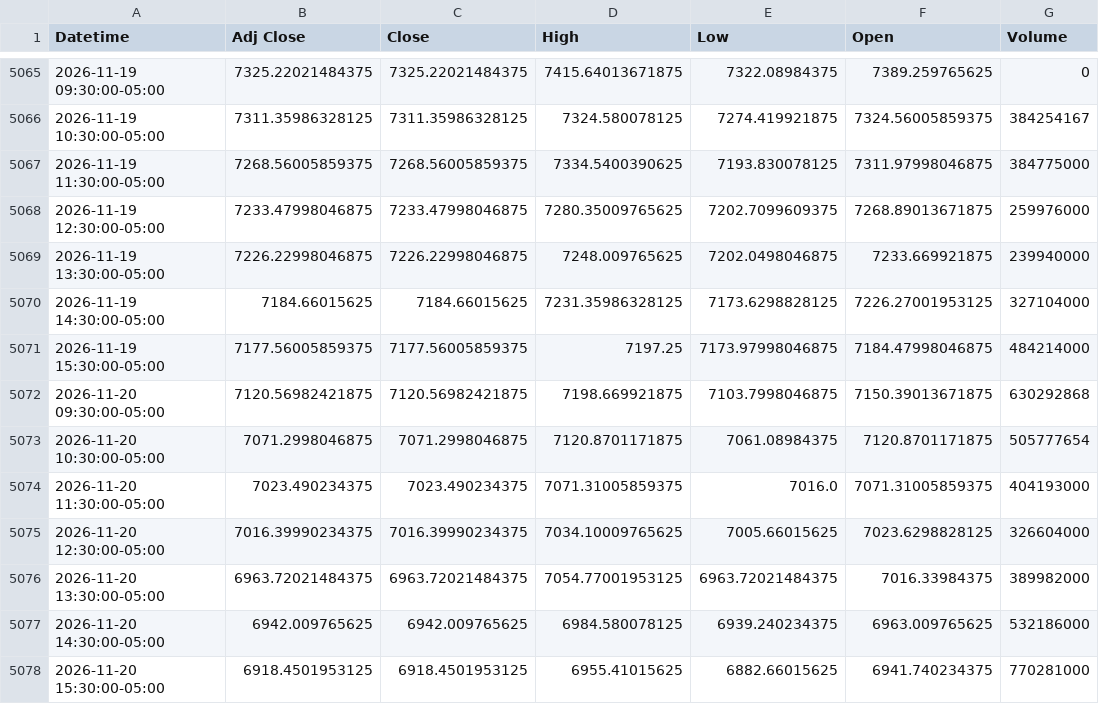
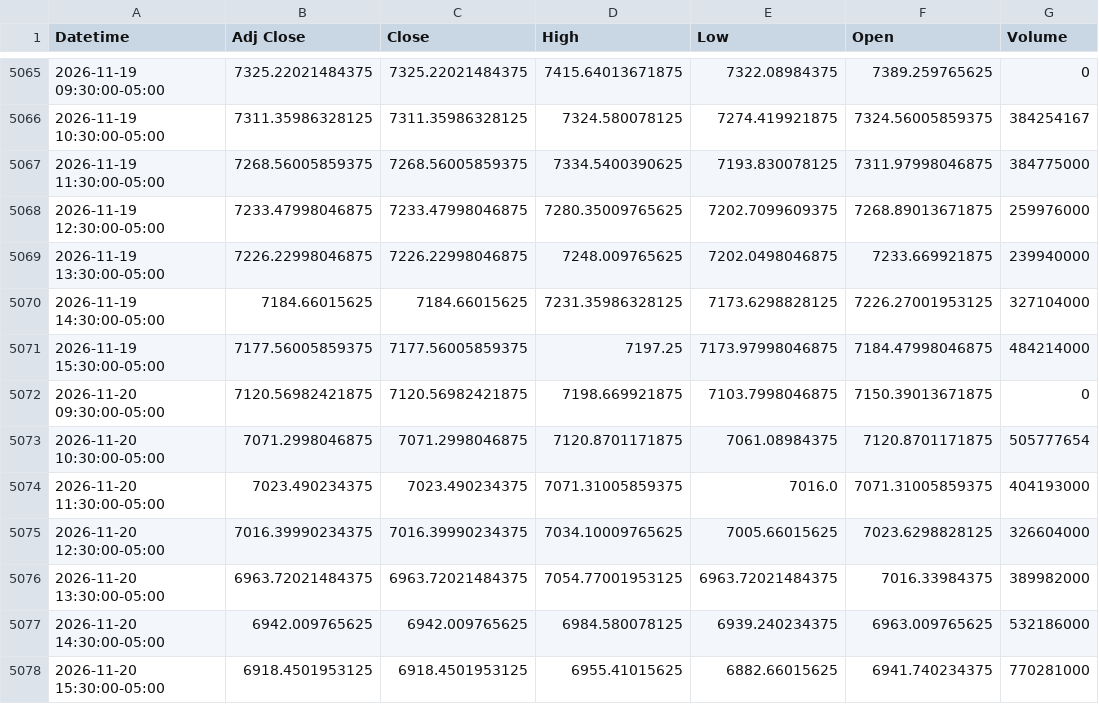
Before and after one commit to mohdhafizi115-source/fizy-bot, a CSV file: data/tools/SPX_1h.csv, drawn as a sheet; only a part is shown, gaps mark what is left out.

```diff
--- a/data/tools/SPX_1h.csv
+++ b/data/tools/SPX_1h.csv
@@ -5071,3 +5071,3 @@ Datetime,Adj Close,Close,High,Low,Open,Volume
 2026-11-19 15:30:00-05:00,7177.56005859375,7177.56005859375,7197.25,7173.97998046875,7184.47998046875,484214000
-2026-11-20 09:30:00-05:00,7120.56982421875,7120.56982421875,7198.669921875,7103.7998046875,7150.39013671875,630292868
+2026-11-20 09:30:00-05:00,7120.56982421875,7120.56982421875,7198.669921875,7103.7998046875,7150.39013671875,0
 2026-11-20 10:30:00-05:00,7071.2998046875,7071.2998046875,7120.8701171875,7061.08984375,7120.8701171875,505777654
```
Also changed, not shown: data/tools/GDX_1d.csv, data/tools/TIP_1d.csv, 17 other files.
